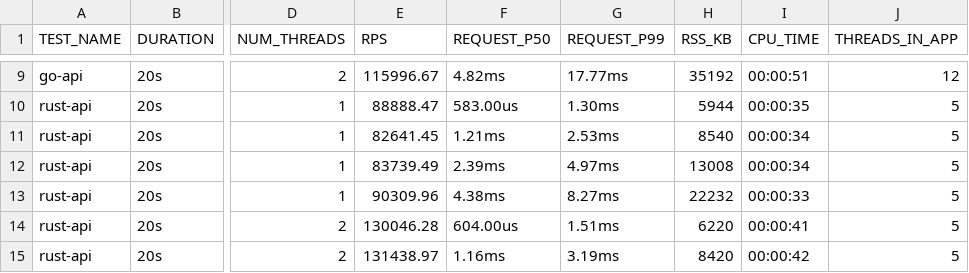
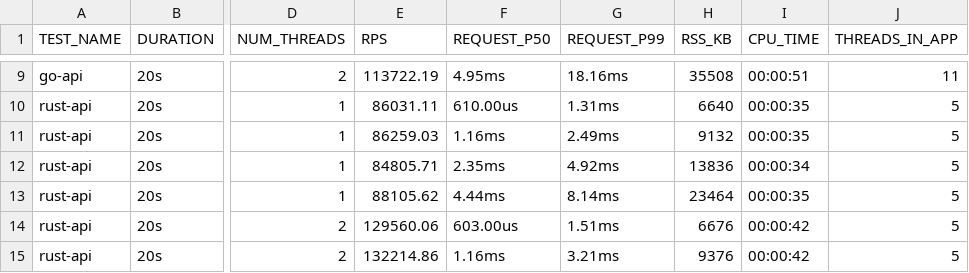
Before and after one commit to aaronriekenberg/api-benchmark, a CSV file: results/latest.csv, drawn as a sheet; only a part is shown, gaps mark what is left out; the diff covers the shown part only; the diff names each change by its address in the sheet, - before the commit and + after, or states it on an @@ line.

```diff
--- a/results/latest.csv
+++ b/results/latest.csv
-E9 (RPS): 115996.67
+E9 (RPS): 113722.19
-F9 (REQUEST_P50): 4.82ms
+F9 (REQUEST_P50): 4.95ms
-G9 (REQUEST_P99): 17.77ms
+G9 (REQUEST_P99): 18.16ms
-H9 (RSS_KB): 35192
+H9 (RSS_KB): 35508
-J9 (THREADS_IN_APP): 12
+J9 (THREADS_IN_APP): 11
-E10 (RPS): 88888.47
+E10 (RPS): 86031.11
-F10 (REQUEST_P50): 583.00us
+F10 (REQUEST_P50): 610.00us
-G10 (REQUEST_P99): 1.30ms
+G10 (REQUEST_P99): 1.31ms
-H10 (RSS_KB): 5944
+H10 (RSS_KB): 6640
-E11 (RPS): 82641.45
+E11 (RPS): 86259.03
-F11 (REQUEST_P50): 1.21ms
+F11 (REQUEST_P50): 1.16ms
-G11 (REQUEST_P99): 2.53ms
+G11 (REQUEST_P99): 2.49ms
-H11 (RSS_KB): 8540
+H11 (RSS_KB): 9132
-I11 (CPU_TIME): 00:00:34
+I11 (CPU_TIME): 00:00:35
-E12 (RPS): 83739.49
+E12 (RPS): 84805.71
-F12 (REQUEST_P50): 2.39ms
+F12 (REQUEST_P50): 2.35ms
-G12 (REQUEST_P99): 4.97ms
+G12 (REQUEST_P99): 4.92ms
-H12 (RSS_KB): 13008
+H12 (RSS_KB): 13836
-E13 (RPS): 90309.96
+E13 (RPS): 88105.62
-F13 (REQUEST_P50): 4.38ms
+F13 (REQUEST_P50): 4.44ms
-G13 (REQUEST_P99): 8.27ms
+G13 (REQUEST_P99): 8.14ms
-H13 (RSS_KB): 22232
+H13 (RSS_KB): 23464
-I13 (CPU_TIME): 00:00:33
+I13 (CPU_TIME): 00:00:35
-E14 (RPS): 130046.28
+E14 (RPS): 129560.06
-F14 (REQUEST_P50): 604.00us
+F14 (REQUEST_P50): 603.00us
-H14 (RSS_KB): 6220
+H14 (RSS_KB): 6676
-I14 (CPU_TIME): 00:00:41
+I14 (CPU_TIME): 00:00:42
-E15 (RPS): 131438.97
+E15 (RPS): 132214.86
-G15 (REQUEST_P99): 3.19ms
+G15 (REQUEST_P99): 3.21ms
-H15 (RSS_KB): 8420
+H15 (RSS_KB): 9376
```
Also changed, not shown: 40 edited cells elsewhere in this file.
